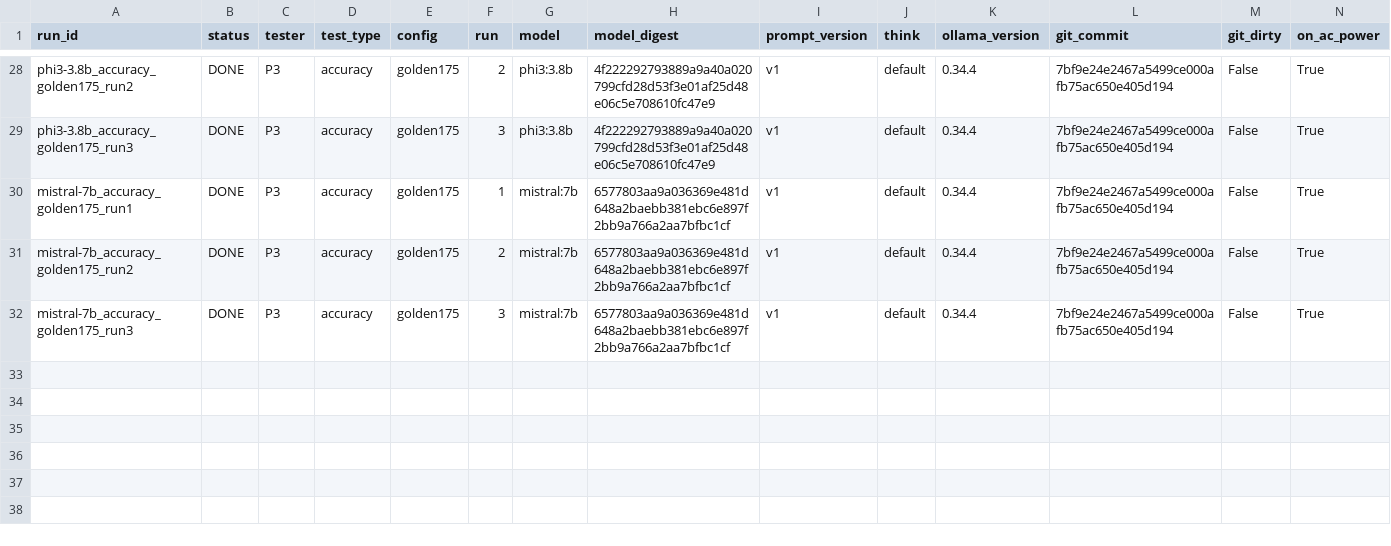
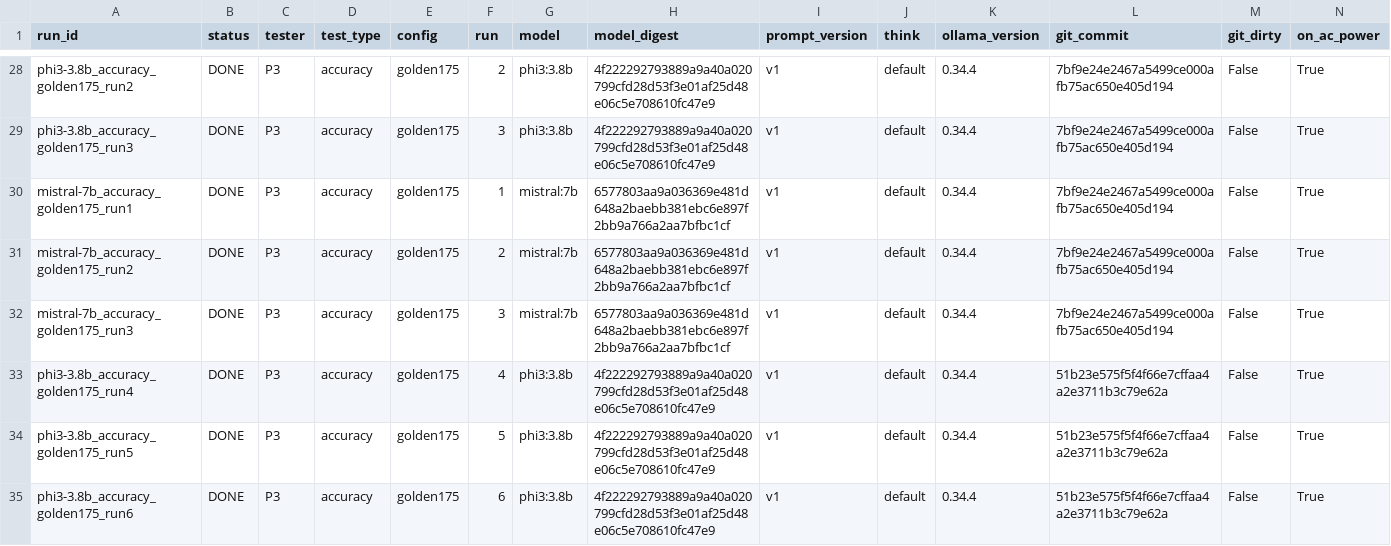
Before and after one commit to 2402801/ICT3113-P2-2, a CSV file: runs/run_register.csv, drawn as a sheet; only a part is shown, gaps mark what is left out; rows hold the shown columns only; the diff names each change by its address in the sheet, - before the commit and + after, or states it on an @@ line.

```diff
--- a/runs/run_register.csv
+++ b/runs/run_register.csv
+row 33: phi3-3.8b_accuracy_golden175_run4 | DONE | P3 | accuracy | golden175 | 4 | phi3:3.8b | 4f222292793889a9a40a020799cfd28d53f3e01af25d48e06c5e708610fc47e9 | v1 | default | 0.34.4 | 51b23e575f5f4f66e7cffaa4a2e3711b3c79e62a | False | True
+row 34: phi3-3.8b_accuracy_golden175_run5 | DONE | P3 | accuracy | golden175 | 5 | phi3:3.8b | 4f222292793889a9a40a020799cfd28d53f3e01af25d48e06c5e708610fc47e9 | v1 | default | 0.34.4 | 51b23e575f5f4f66e7cffaa4a2e3711b3c79e62a | False | True
+row 35: phi3-3.8b_accuracy_golden175_run6 | DONE | P3 | accuracy | golden175 | 6 | phi3:3.8b | 4f222292793889a9a40a020799cfd28d53f3e01af25d48e06c5e708610fc47e9 | v1 | default | 0.34.4 | 51b23e575f5f4f66e7cffaa4a2e3711b3c79e62a | False | True
```
Also changed, not shown: analysis/output/accuracy_pairwise.csv, analysis/output/accuracy_predictions.csv, 41 other files.
